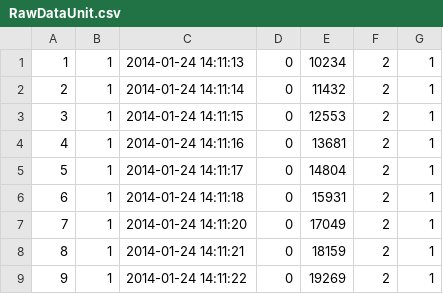
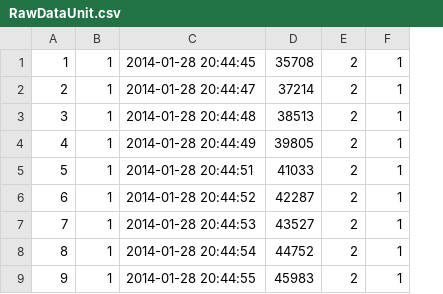
Before and after one commit to martinbomio/mapps, a CSV file: mapps-webapp/src/main/webapp/WEB-INF/resources/initial-data/RawDataUnit.csv, drawn as a sheet; only a part is shown; removed rows and columns are numbered as before the commit, all else as after; the diff names each change by its address in the sheet, - before the commit and + after, or states it on an @@ line.

```diff
--- a/mapps-webapp/src/main/webapp/WEB-INF/resources/initial-data/RawDataUnit.csv
+++ b/mapps-webapp/src/main/webapp/WEB-INF/resources/initial-data/RawDataUnit.csv
-column C, rows 1-9: 2014-01-24 14:11:13 | 2014-01-24 14:11:14 | 2014-01-24 14:11:15 | 2014-01-24 14:11:16 | 2014-01-24 14:11:17 | 2014-01-24 14:11:18 | 2014-01-24 14:11:20 | 2014-01-24 14:11:21 | 2014-01-24 14:11:22
-column D, rows 1-9: all 0
-column E, rows 1-9: 10234 | 11432 | 12553 | 13681 | 14804 | 15931 | 17049 | 18159 | 19269
+column C, rows 1-9: 2014-01-28 20:44:45 | 2014-01-28 20:44:47 | 2014-01-28 20:44:48 | 2014-01-28 20:44:49 | 2014-01-28 20:44:51 | 2014-01-28 20:44:52 | 2014-01-28 20:44:53 | 2014-01-28 20:44:54 | 2014-01-28 20:44:55
+column D, rows 1-9: 35708 | 37214 | 38513 | 39805 | 41033 | 42287 | 43527 | 44752 | 45983
```
Also changed, not shown: mapps-webapp/src/main/webapp/WEB-INF/resources/initial-data/ProcessedDataUnits.csv, 15 other files.
